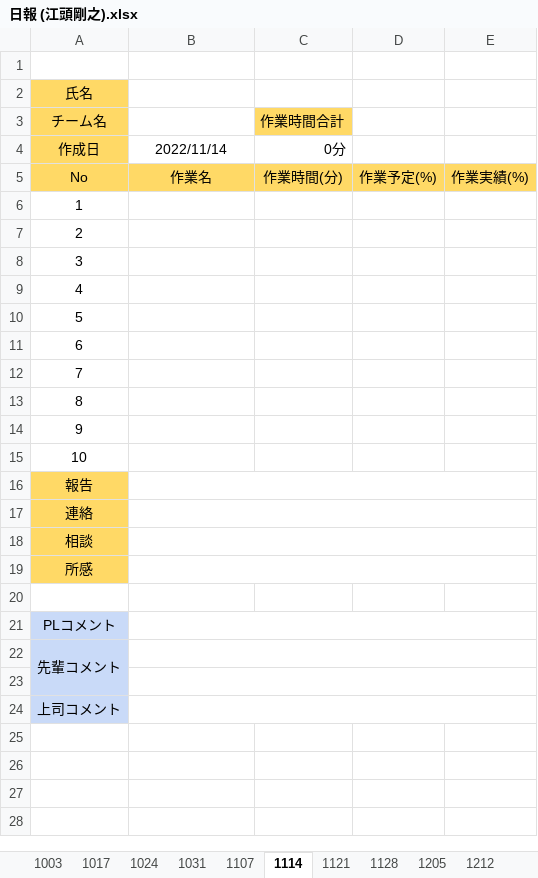
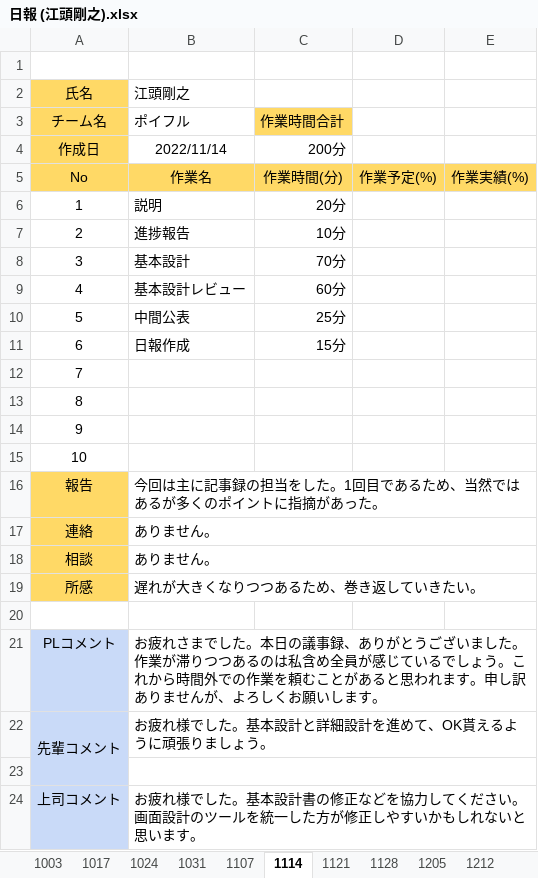
Before and after one commit to washizaki0123/PBL_Web1, an Excel workbook: PBL2022_WEB01/00.日報/日報 (江頭剛之).xlsx, sheet 1114, drawn as a sheet; values as stored, in another font and other column widths than the file's, no borders; charts and pictures not drawn; the diff names each change by its address in the sheet, - before the commit and + after, or states it on an @@ line.

```diff
--- a/PBL2022_WEB01/00.日報/日報 (江頭剛之).xlsx (sheet 1114)
+++ b/PBL2022_WEB01/00.日報/日報 (江頭剛之).xlsx (sheet 1114)
-B2: (empty)
+B2: 江頭剛之
-B3: (empty)
+B3: ポイフル
-C4: 0分
+C4: 200分
-B6: (empty)
+B6: 説明
-C6: (empty)
+C6: 20分
-B7: (empty)
+B7: 進捗報告
-C7: (empty)
+C7: 10分
-B8: (empty)
+B8: 基本設計
-C8: (empty)
+C8: 70分
-B9: (empty)
+B9: 基本設計レビュー
-C9: (empty)
+C9: 60分
-B10: (empty)
+B10: 中間公表
-C10: (empty)
+C10: 25分
-B11: (empty)
+B11: 日報作成
-C11: (empty)
+C11: 15分
-B16: (empty)
+B16: 今回は主に記事録の担当をした。1回目であるため、当然ではあるが多くのポイントに指摘があった。
-B17:B18: (empty)
+B17:B18: ありません。
-B19: (empty)
+B19: 遅れが大きくなりつつあるため、巻き返していきたい。
-B21: (empty)
+B21: お疲れさまでした。本日の議事録、ありがとうございました。作業が滞りつつあるのは私含め全員が感じているでしょう。これから時間外での作業を頼むことがあると思われます。申し訳ありませんが、よろしくお願いします。
-B22: (empty)
+B22: お疲れ様でした。基本設計と詳細設計を進めて、OK貰えるように頑張りましょう。
-B24: (empty)
+B24: お疲れ様でした。基本設計書の修正などを協力してください。画面設計のツールを統一した方が修正しやすいかもしれないと思います。
```
Also changed, not shown: PBL2022_WEB01/00.日報/日報 (仲山莉功).xlsx, PBL2022_WEB01/00.日報/日報 (唐川遥).xlsx, 41 other files.
